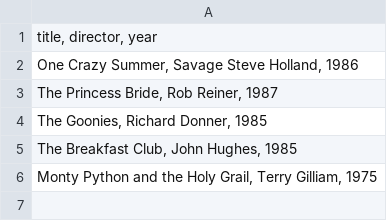
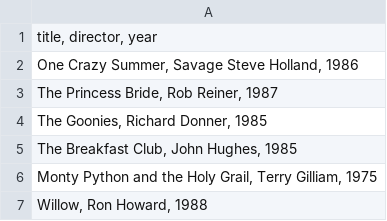
Before and after one commit to Requiemrc/webfly, a CSV file: classics.csv, drawn as a sheet.

Commit message:
J: update classics.csv

```diff
--- a/classics.csv
+++ b/classics.csv
@@ -6 +6,2 @@
 "Monty Python and the Holy Grail, Terry Gilliam, 1975"
+"Willow, Ron Howard, 1988"
```
